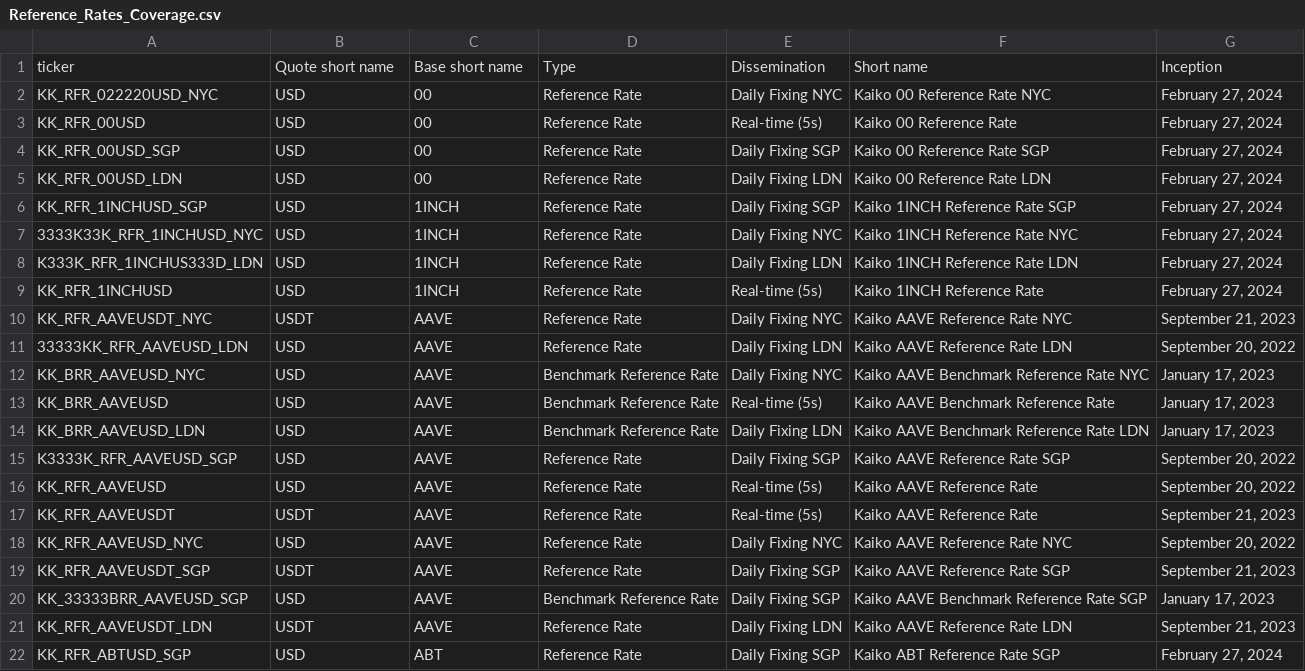
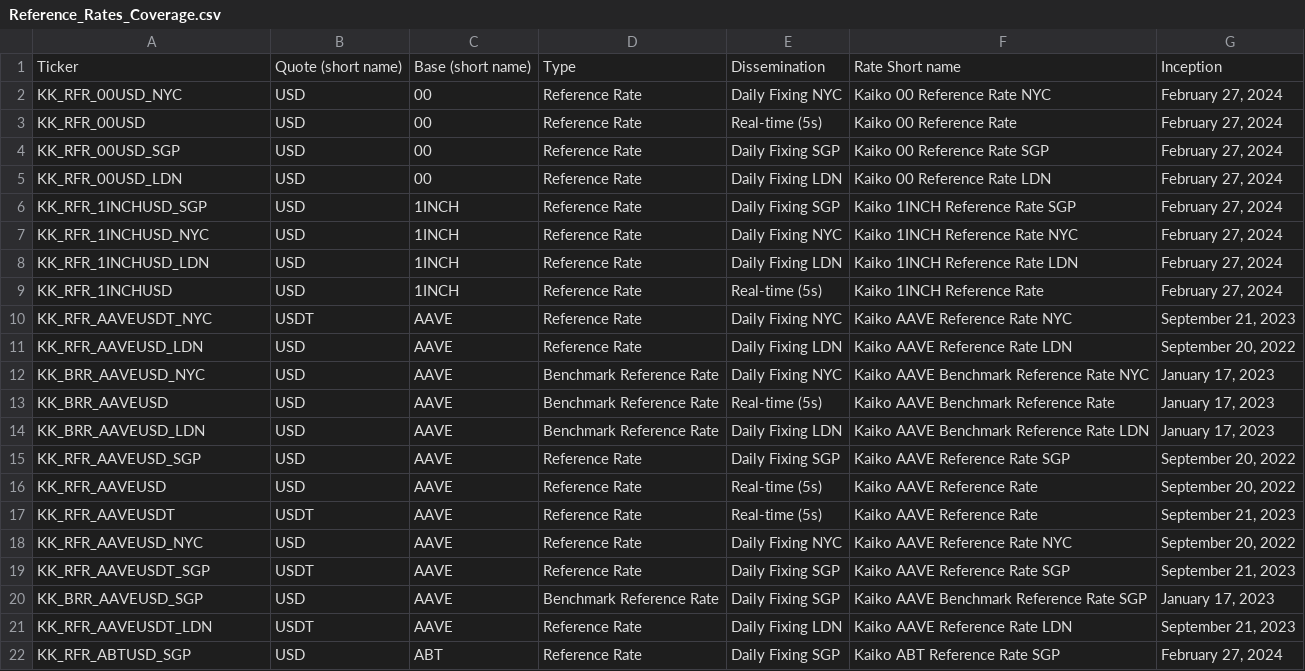
Before and after one commit to rdavill/kaiko_indices_coverage_single, a CSV file: Reference_Rates_Coverage.csv, drawn as a sheet; only a part is shown.

```diff
--- a/Reference_Rates_Coverage.csv
+++ b/Reference_Rates_Coverage.csv
@@ -1,3 +1,3 @@
-ticker,Quote short name,Base short name,Type,Dissemination,Short name,Inception
-KK_RFR_022220USD_NYC,USD,00,Reference Rate,Daily Fixing NYC,Kaiko 00 Reference Rate NYC,"February 27, 2024"
+Ticker,Quote (short name),Base (short name),Type,Dissemination,Rate Short name,Inception
+KK_RFR_00USD_NYC,USD,00,Reference Rate,Daily Fixing NYC,Kaiko 00 Reference Rate NYC,"February 27, 2024"
 KK_RFR_00USD,USD,00,Reference Rate,Real-time (5s),Kaiko 00 Reference Rate ,"February 27, 2024"
@@ -6,7 +6,7 @@ KK_RFR_00USD_LDN,USD,00,Reference Rate,Daily Fixing LDN,Kaiko 00 Reference Rate
 KK_RFR_1INCHUSD_SGP,USD,1INCH,Reference Rate,Daily Fixing SGP,Kaiko 1INCH Reference Rate SGP,"February 27, 2024"
-3333K33K_RFR_1INCHUSD_NYC,USD,1INCH,Reference Rate,Daily Fixing NYC,Kaiko 1INCH Reference Rate NYC,"February 27, 2024"
-K333K_RFR_1INCHUS333D_LDN,USD,1INCH,Reference Rate,Daily Fixing LDN,Kaiko 1INCH Reference Rate LDN,"February 27, 2024"
+KK_RFR_1INCHUSD_NYC,USD,1INCH,Reference Rate,Daily Fixing NYC,Kaiko 1INCH Reference Rate NYC,"February 27, 2024"
+KK_RFR_1INCHUSD_LDN,USD,1INCH,Reference Rate,Daily Fixing LDN,Kaiko 1INCH Reference Rate LDN,"February 27, 2024"
 KK_RFR_1INCHUSD,USD,1INCH,Reference Rate,Real-time (5s),Kaiko 1INCH Reference Rate ,"February 27, 2024"
 KK_RFR_AAVEUSDT_NYC,USDT,AAVE,Reference Rate,Daily Fixing NYC,Kaiko AAVE Reference Rate NYC,"September 21, 2023"
-33333KK_RFR_AAVEUSD_LDN,USD,AAVE,Reference Rate,Daily Fixing LDN,Kaiko AAVE Reference Rate LDN,"September 20, 2022"
+KK_RFR_AAVEUSD_LDN,USD,AAVE,Reference Rate,Daily Fixing LDN,Kaiko AAVE Reference Rate LDN,"September 20, 2022"
 KK_BRR_AAVEUSD_NYC,USD,AAVE,Benchmark Reference Rate,Daily Fixing NYC,Kaiko AAVE Benchmark Reference Rate NYC,"January 17, 2023"
@@ -14,3 +14,3 @@ KK_BRR_AAVEUSD,USD,AAVE,Benchmark Reference Rate,Real-time (5s),Kaiko AAVE Bench
 KK_BRR_AAVEUSD_LDN,USD,AAVE,Benchmark Reference Rate,Daily Fixing LDN,Kaiko AAVE Benchmark Reference Rate LDN,"January 17, 2023"
-K3333K_RFR_AAVEUSD_SGP,USD,AAVE,Reference Rate,Daily Fixing SGP,Kaiko AAVE Reference Rate SGP,"September 20, 2022"
+KK_RFR_AAVEUSD_SGP,USD,AAVE,Reference Rate,Daily Fixing SGP,Kaiko AAVE Reference Rate SGP,"September 20, 2022"
 KK_RFR_AAVEUSD,USD,AAVE,Reference Rate,Real-time (5s),Kaiko AAVE Reference Rate ,"September 20, 2022"
@@ -19,3 +19,3 @@ KK_RFR_AAVEUSD_NYC,USD,AAVE,Reference Rate,Daily Fixing NYC,Kaiko AAVE Reference
 KK_RFR_AAVEUSDT_SGP,USDT,AAVE,Reference Rate,Daily Fixing SGP,Kaiko AAVE Reference Rate SGP,"September 21, 2023"
-KK_33333BRR_AAVEUSD_SGP,USD,AAVE,Benchmark Reference Rate,Daily Fixing SGP,Kaiko AAVE Benchmark Reference Rate SGP,"January 17, 2023"
+KK_BRR_AAVEUSD_SGP,USD,AAVE,Benchmark Reference Rate,Daily Fixing SGP,Kaiko AAVE Benchmark Reference Rate SGP,"January 17, 2023"
 KK_RFR_AAVEUSDT_LDN,USDT,AAVE,Reference Rate,Daily Fixing LDN,Kaiko AAVE Reference Rate LDN,"September 21, 2023"
```
Also changed, not shown: 1 other file.
